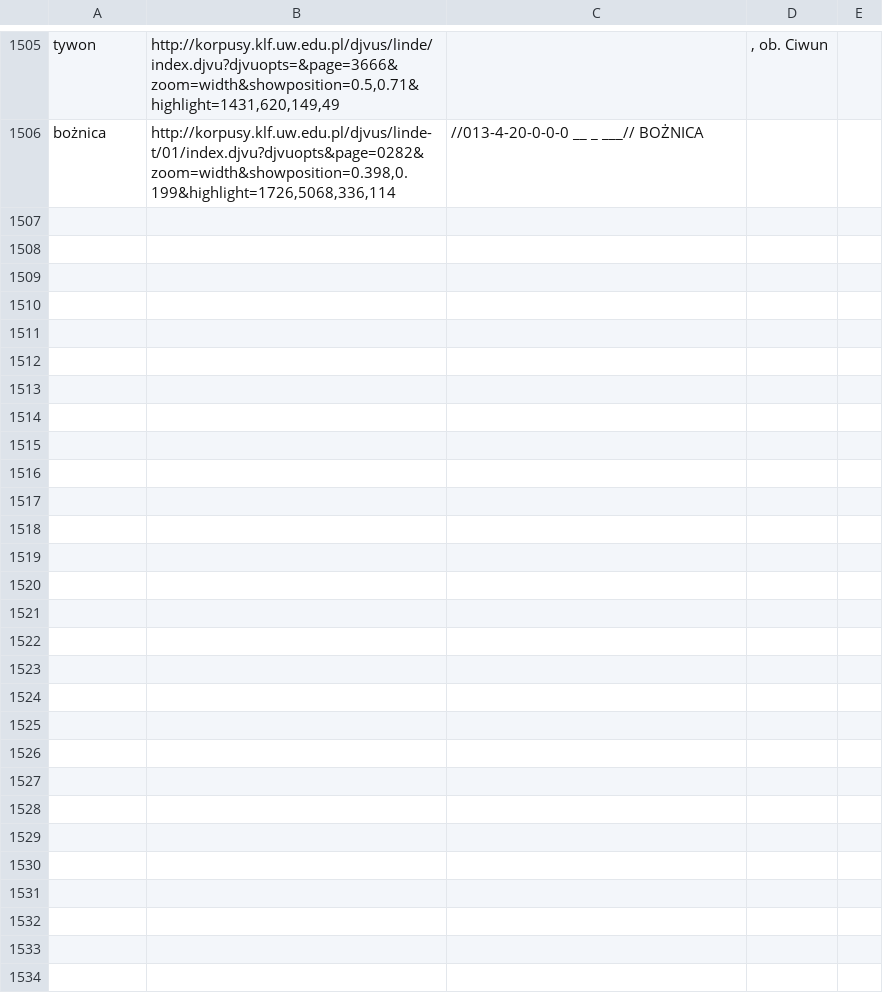
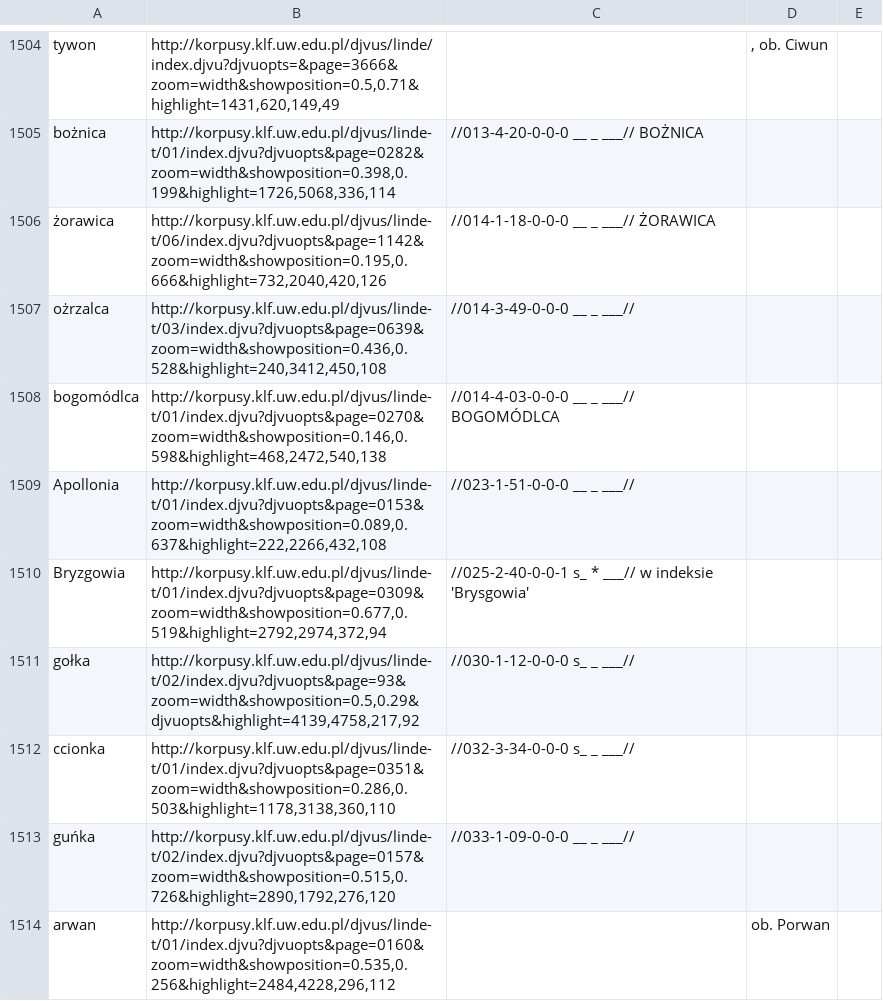
Before and after one commit to jsbien/iLindeCSV, a CSV file: tom1dodatki.csv, drawn as a sheet; only a part is shown, gaps mark what is left out; the diff covers the shown part only; the diff names each change by its address in the sheet, - before the commit and + after, or states it on an @@ line.

Commit message:
* tom1dodatki.csv: r??norodne dodatki.

```diff
--- a/tom1dodatki.csv
+++ b/tom1dodatki.csv
+row 1506: żorawica | http://korpusy.klf.uw.edu.pl/djvus/linde-t/06/index.djvu?djvuopts&page=1142&zoom=width&showposition=0.195,0.666&highlight=732,2040,420,126 | //014-1-18-0-0-0 __ _ ___// ŻORAWICA
+row 1507: ożrzalca | http://korpusy.klf.uw.edu.pl/djvus/linde-t/03/index.djvu?djvuopts&page=0639&zoom=width&showposition=0.436,0.528&highlight=240,3412,450,108 | //014-3-49-0-0-0 __ _ ___//
+row 1508: bogomódlca | http://korpusy.klf.uw.edu.pl/djvus/linde-t/01/index.djvu?djvuopts&page=0270&zoom=width&showposition=0.146,0.598&highlight=468,2472,540,138 | //014-4-03-0-0-0 __ _ ___// BOGOMÓDLCA
+row 1509: Apollonia | http://korpusy.klf.uw.edu.pl/djvus/linde-t/01/index.djvu?djvuopts&page=0153&zoom=width&showposition=0.089,0.637&highlight=222,2266,432,108 | //023-1-51-0-0-0 __ _ ___//
+row 1510: Bryzgowia | http://korpusy.klf.uw.edu.pl/djvus/linde-t/01/index.djvu?djvuopts&page=0309&zoom=width&showposition=0.677,0.519&highlight=2792,2974,372,94 | //025-2-40-0-0-1 s_ * ___// w indeksie 'Brysgowia'
+row 1511: gołka | http://korpusy.klf.uw.edu.pl/djvus/linde-t/02/index.djvu?djvuopts&page=93&zoom=width&showposition=0.5,0.29&djvuopts&highlight=4139,4758,217,92 | //030-1-12-0-0-0 s_ _ ___//
+row 1512: ccionka | http://korpusy.klf.uw.edu.pl/djvus/linde-t/01/index.djvu?djvuopts&page=0351&zoom=width&showposition=0.286,0.503&highlight=1178,3138,360,110 | //032-3-34-0-0-0 s_ _ ___//
+row 1513: guńka | http://korpusy.klf.uw.edu.pl/djvus/linde-t/02/index.djvu?djvuopts&page=0157&zoom=width&showposition=0.515,0.726&highlight=2890,1792,276,120 | //033-1-09-0-0-0 __ _ ___//
+row 1514: arwan | http://korpusy.klf.uw.edu.pl/djvus/linde-t/01/index.djvu?djvuopts&page=0160&zoom=width&showposition=0.535,0.256&highlight=2484,4228,296,112 |  | ob. Porwan
```
Also changed, not shown: 9 added rows and 1 removed row elsewhere in this file.
